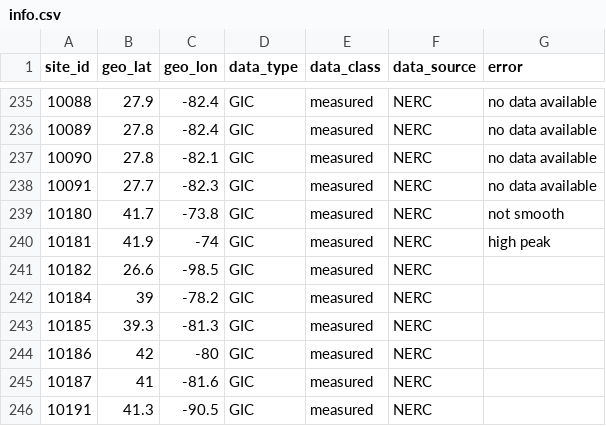
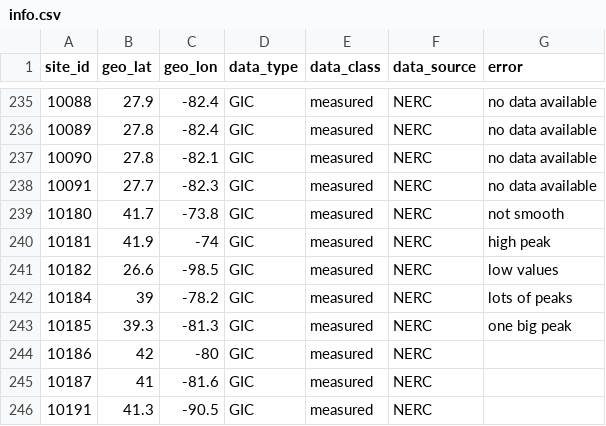
Before and after one commit to lucywilkerson/SWERVE, a CSV file: info/info.csv, drawn as a sheet; only a part is shown, gaps mark what is left out.

Commit message:
Update info.csv

```diff
--- a/info/info.csv
+++ b/info/info.csv
@@ -240,5 +240,5 @@ site_id,geo_lat,geo_lon,data_type,data_class,data_source,error
 10181,41.9,-74,GIC,measured,NERC,"high peak"
-10182,26.6,-98.5,GIC,measured,NERC,
-10184,39,-78.2,GIC,measured,NERC,
-10185,39.3,-81.3,GIC,measured,NERC,
+10182,26.6,-98.5,GIC,measured,NERC,"low values"
+10184,39,-78.2,GIC,measured,NERC,"lots of peaks"
+10185,39.3,-81.3,GIC,measured,NERC,"one big peak"
 10186,42,-80,GIC,measured,NERC,
```
